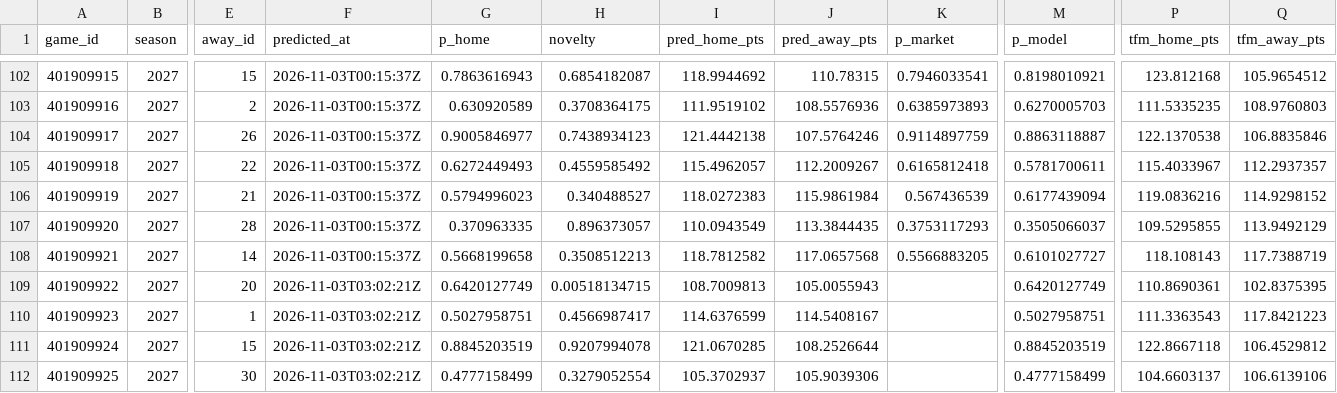
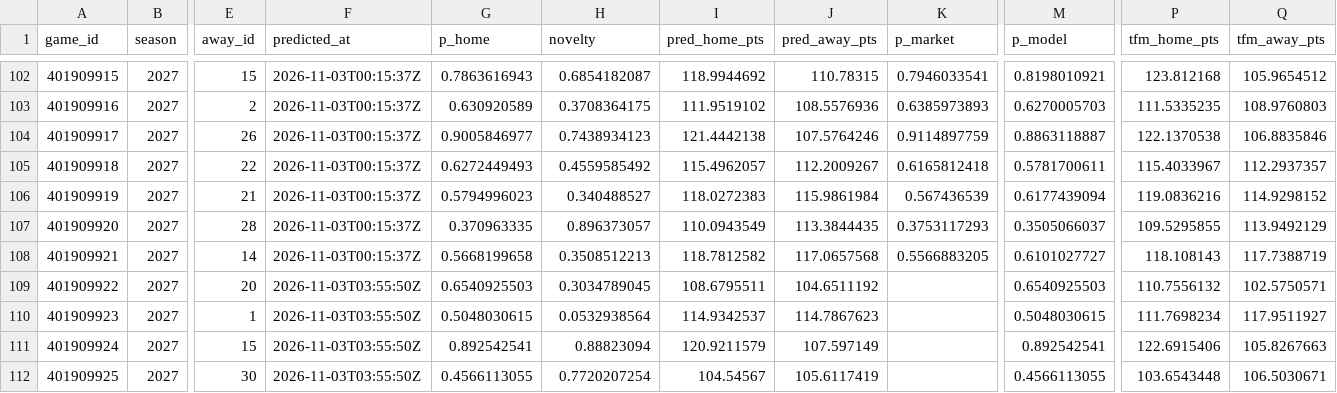
Before and after one commit to martinez-hub/nbaPredicts, a CSV file: data/predictions/2027.csv, drawn as a sheet; only a part is shown, gaps mark what is left out; the diff covers the shown part only; the diff names each change by its address in the sheet, - before the commit and + after, or states it on an @@ line.

```diff
--- a/data/predictions/2027.csv
+++ b/data/predictions/2027.csv
-F109:F112 (predicted_at): 2026-11-03T03:02:21Z
+F109:F112 (predicted_at): 2026-11-03T03:55:50Z
-G109 (p_home): 0.6420127749
+G109 (p_home): 0.6540925503
-H109 (novelty): 0.00518134715
+H109 (novelty): 0.3034789045
-I109 (pred_home_pts): 108.7009813
+I109 (pred_home_pts): 108.6795511
-J109 (pred_away_pts): 105.0055943
+J109 (pred_away_pts): 104.6511192
-M109 (p_model): 0.6420127749
+M109 (p_model): 0.6540925503
-P109 (tfm_home_pts): 110.8690361
+P109 (tfm_home_pts): 110.7556132
-Q109 (tfm_away_pts): 102.8375395
+Q109 (tfm_away_pts): 102.5750571
-G110 (p_home): 0.5027958751
+G110 (p_home): 0.5048030615
-H110 (novelty): 0.4566987417
+H110 (novelty): 0.0532938564
-I110 (pred_home_pts): 114.6376599
+I110 (pred_home_pts): 114.9342537
-J110 (pred_away_pts): 114.5408167
+J110 (pred_away_pts): 114.7867623
-M110 (p_model): 0.5027958751
+M110 (p_model): 0.5048030615
-P110 (tfm_home_pts): 111.3363543
+P110 (tfm_home_pts): 111.7698234
-Q110 (tfm_away_pts): 117.8421223
+Q110 (tfm_away_pts): 117.9511927
-G111 (p_home): 0.8845203519
+G111 (p_home): 0.892542541
-H111 (novelty): 0.9207994078
+H111 (novelty): 0.88823094
-I111 (pred_home_pts): 121.0670285
+I111 (pred_home_pts): 120.9211579
-J111 (pred_away_pts): 108.2526644
+J111 (pred_away_pts): 107.597149
-M111 (p_model): 0.8845203519
+M111 (p_model): 0.892542541
-P111 (tfm_home_pts): 122.8667118
+P111 (tfm_home_pts): 122.6915406
-Q111 (tfm_away_pts): 106.4529812
+Q111 (tfm_away_pts): 105.8267663
-G112 (p_home): 0.4777158499
+G112 (p_home): 0.4566113055
-H112 (novelty): 0.3279052554
+H112 (novelty): 0.7720207254
-I112 (pred_home_pts): 105.3702937
+I112 (pred_home_pts): 104.54567
-J112 (pred_away_pts): 105.9039306
+J112 (pred_away_pts): 105.6117419
-M112 (p_model): 0.4777158499
+M112 (p_model): 0.4566113055
-P112 (tfm_home_pts): 104.6603137
+P112 (tfm_home_pts): 103.6543448
-Q112 (tfm_away_pts): 106.6139106
+Q112 (tfm_away_pts): 106.5030671
```
Also changed, not shown: 80 edited cells elsewhere in this file, 8 other files.
